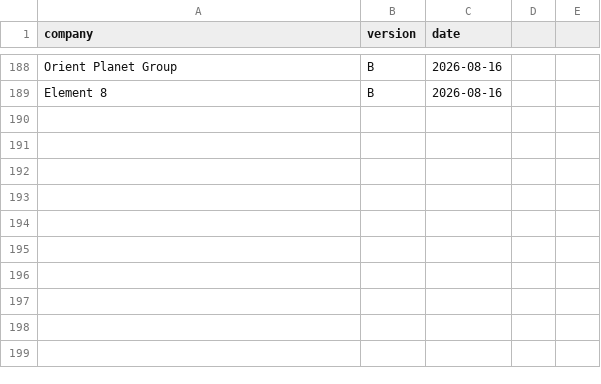
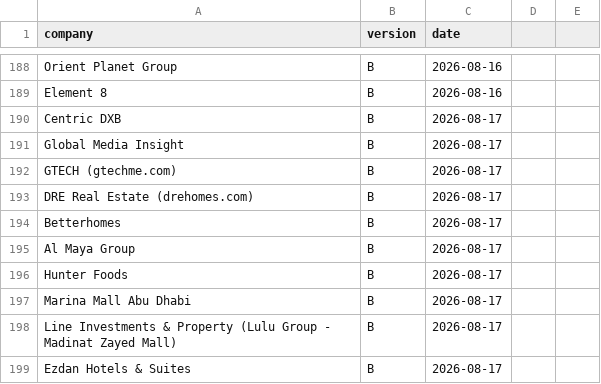
Before and after one commit to Nuredin-Moh/job-madinah, a CSV file: data/followups_sent.csv, drawn as a sheet; only a part is shown, gaps mark what is left out; the diff names each change by its address in the sheet, - before the commit and + after, or states it on an @@ line.

```diff
--- a/data/followups_sent.csv
+++ b/data/followups_sent.csv
+row 190: Centric DXB | B | 2026-08-17
+row 191: Global Media Insight | B | 2026-08-17
+row 192: GTECH (gtechme.com) | B | 2026-08-17
+row 193: DRE Real Estate (drehomes.com) | B | 2026-08-17
+row 194: Betterhomes | B | 2026-08-17
+row 195: Al Maya Group | B | 2026-08-17
+row 196: Hunter Foods | B | 2026-08-17
+row 197: Marina Mall Abu Dhabi | B | 2026-08-17
+row 198: Line Investments & Property (Lulu Group - Madinat Zayed Mall) | B | 2026-08-17
+row 199: Ezdan Hotels & Suites | B | 2026-08-17
```
